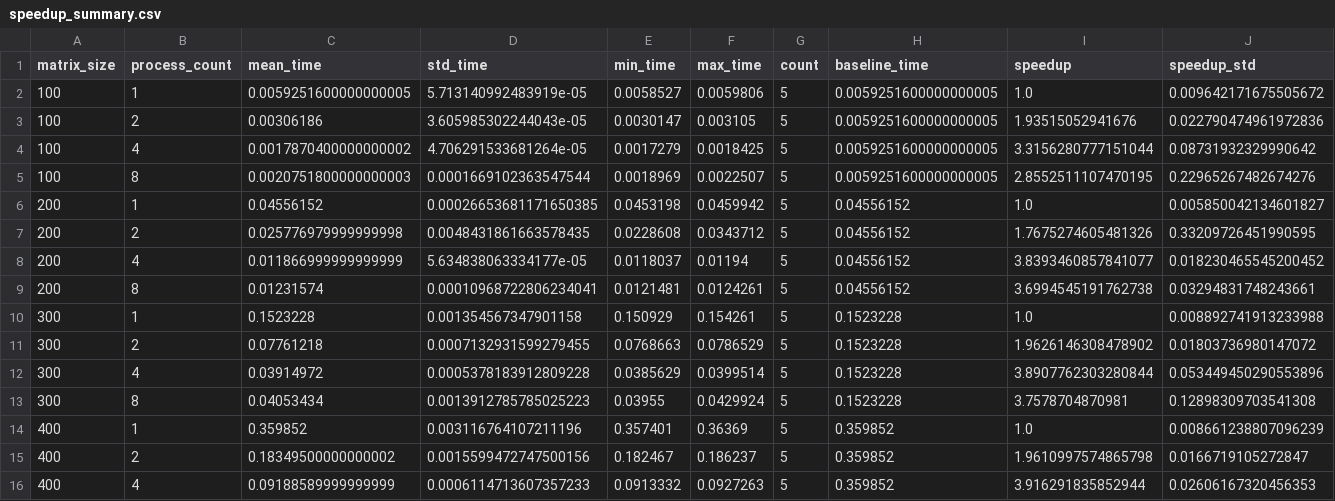
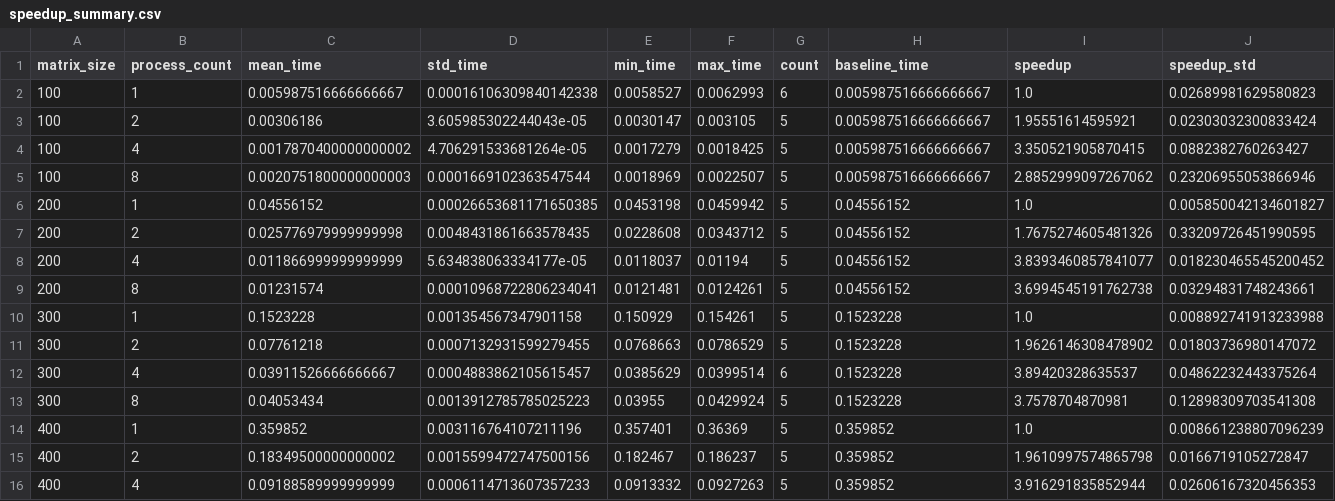
Before and after one commit to barabanovis/parallel-programming-2026, a CSV file: results/graphs/speedup_summary.csv, drawn as a sheet; only a part is shown.

```diff
--- a/results/graphs/speedup_summary.csv
+++ b/results/graphs/speedup_summary.csv
@@ -1,6 +1,6 @@
 matrix_size,process_count,mean_time,std_time,min_time,max_time,count,baseline_time,speedup,speedup_std
-100,1,0.0059251600000000005,5.713140992483919e-05,0.0058527,0.0059806,5,0.0059251600000000005,1.0,0.009642171675505672
-100,2,0.00306186,3.605985302244043e-05,0.0030147,0.003105,5,0.0059251600000000005,1.93515052941676,0.022790474961972836
-100,4,0.0017870400000000002,4.706291533681264e-05,0.0017279,0.0018425,5,0.0059251600000000005,3.3156280777151044,0.08731932329990642
-100,8,0.0020751800000000003,0.0001669102363547544,0.0018969,0.0022507,5,0.0059251600000000005,2.8552511107470195,0.22965267482674276
+100,1,0.005987516666666667,0.00016106309840142338,0.0058527,0.0062993,6,0.005987516666666667,1.0,0.02689981629580823
+100,2,0.00306186,3.605985302244043e-05,0.0030147,0.003105,5,0.005987516666666667,1.95551614595921,0.02303032300833424
+100,4,0.0017870400000000002,4.706291533681264e-05,0.0017279,0.0018425,5,0.005987516666666667,3.350521905870415,0.0882382760263427
+100,8,0.0020751800000000003,0.0001669102363547544,0.0018969,0.0022507,5,0.005987516666666667,2.8852999097267062,0.23206955053866946
 200,1,0.04556152,0.00026653681171650385,0.0453198,0.0459942,5,0.04556152,1.0,0.005850042134601827
@@ -11,3 +11,3 @@ matrix_size,process_count,mean_time,std_time,min_time,max_time,count,baseline_ti
 300,2,0.07761218,0.0007132931599279455,0.0768663,0.0786529,5,0.1523228,1.9626146308478902,0.01803736980147072
-300,4,0.03914972,0.0005378183912809228,0.0385629,0.0399514,5,0.1523228,3.8907762303280844,0.053449450290553896
+300,4,0.03911526666666667,0.0004883862105615457,0.0385629,0.0399514,6,0.1523228,3.89420328635537,0.04862232443375264
 300,8,0.04053434,0.0013912785785025223,0.03955,0.0429924,5,0.1523228,3.7578704870981,0.12898309703541308
```
Also changed, not shown: results/graphs/statistics_summary.csv, 7 other files.
